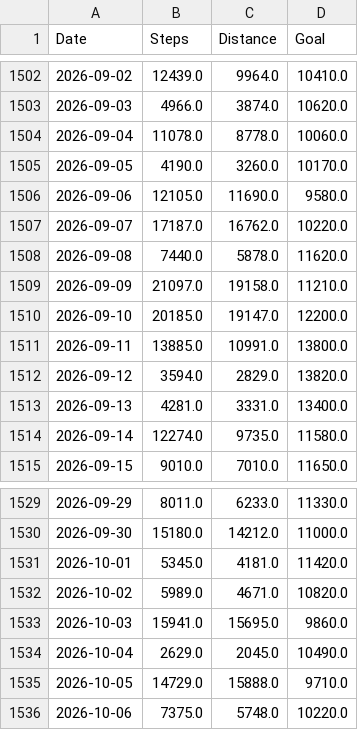
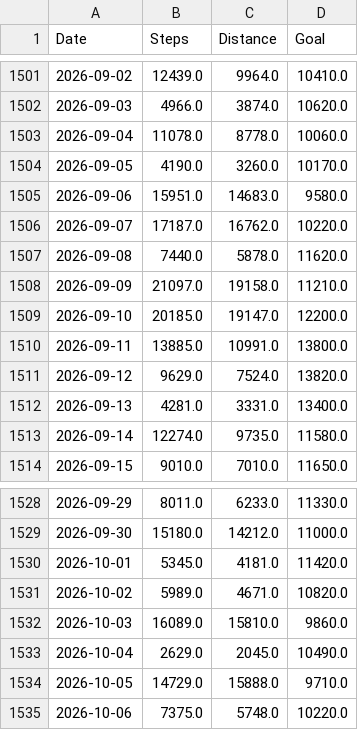
Before and after one commit to LeoDesh/StreamlitWatcher, a CSV file: garmin/etl/data/Steps.csv, drawn as a sheet; only a part is shown, gaps mark what is left out; the diff covers the shown part only.

```diff
--- a/garmin/etl/data/Steps.csv
+++ b/garmin/etl/data/Steps.csv
@@ -1505,3 +1504,3 @@ Date,Steps,Distance,Goal
 2026-09-05,4190.0,3260.0,10170.0
-2026-09-06,12105.0,11690.0,9580.0
+2026-09-06,15951.0,14683.0,9580.0
 2026-09-07,17187.0,16762.0,10220.0
@@ -1511,3 +1510,3 @@ Date,Steps,Distance,Goal
 2026-09-11,13885.0,10991.0,13800.0
-2026-09-12,3594.0,2829.0,13820.0
+2026-09-12,9629.0,7524.0,13820.0
 2026-09-13,4281.0,3331.0,13400.0
@@ -1532,3 +1531,3 @@ Date,Steps,Distance,Goal
 2026-10-02,5989.0,4671.0,10820.0
-2026-10-03,15941.0,15695.0,9860.0
+2026-10-03,16089.0,15810.0,9860.0
 2026-10-04,2629.0,2045.0,10490.0
```
Also changed, not shown: 7 added rows, 1 removed row and 12 edited cells elsewhere in this file, garmin/etl/data/Activities.csv, 8 other files.
